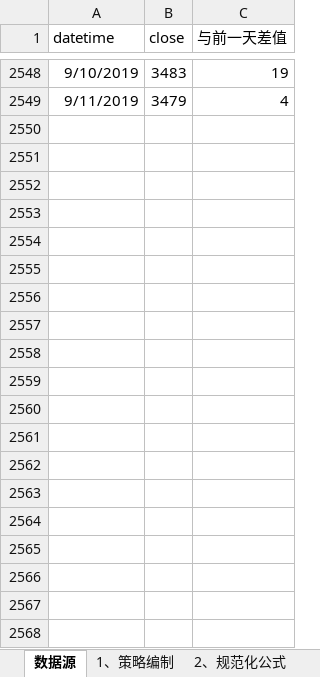
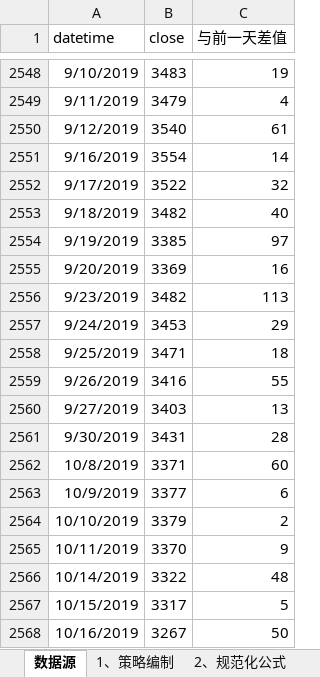
Before and after one commit to rjj510/uiKLine, an Excel workbook: data/交易记录/Book1.xlsx, sheet 数据源, drawn as a sheet; only a part is shown, gaps mark what is left out; values as stored, in another font and other column widths than the file's, no borders; the diff covers the shown part only; the diff names each change by its address in the sheet, - before the commit and + after, or states it on an @@ line.

```diff
--- a/data/交易记录/Book1.xlsx (sheet 数据源)
+++ b/data/交易记录/Book1.xlsx (sheet 数据源)
+row 2550: 9/12/2019 | 3540 | 61
+row 2551: 9/16/2019 | 3554 | 14
+row 2552: 9/17/2019 | 3522 | 32
+row 2553: 9/18/2019 | 3482 | 40
+row 2554: 9/19/2019 | 3385 | 97
+row 2555: 9/20/2019 | 3369 | 16
+row 2556: 9/23/2019 | 3482 | 113
+row 2557: 9/24/2019 | 3453 | 29
+row 2558: 9/25/2019 | 3471 | 18
+row 2559: 9/26/2019 | 3416 | 55
+row 2560: 9/27/2019 | 3403 | 13
+row 2561: 9/30/2019 | 3431 | 28
+row 2562: 10/8/2019 | 3371 | 60
+row 2563: 10/9/2019 | 3377 | 6
+row 2564: 10/10/2019 | 3379 | 2
+row 2565: 10/11/2019 | 3370 | 9
+row 2566: 10/14/2019 | 3322 | 48
+row 2567: 10/15/2019 | 3317 | 5
+row 2568: 10/16/2019 | 3267 | 50
```
Also changed, not shown: 10 added rows elsewhere in this sheet, sheet 7、交易策略, formulas that keep their value, charts or pictures, 8 other files.
